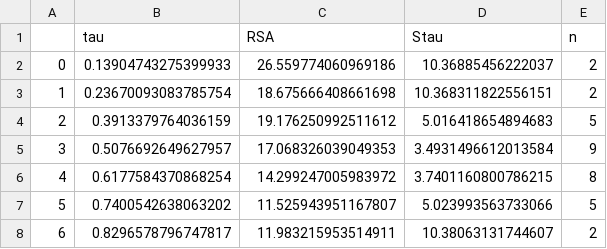
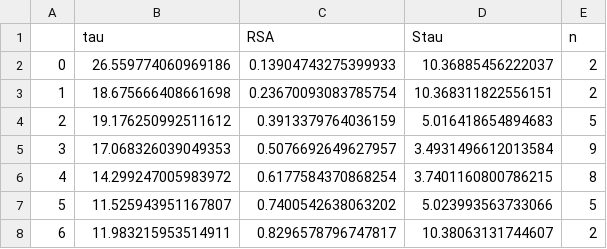
Before and after one commit to hpoudel1/SUMO-1_UBC9_dataset, a CSV file: residue_Ct_analysis/RSA_tau_MW_Cationic-sumo1.csv, drawn as a sheet.

```diff
--- a/residue_Ct_analysis/RSA_tau_MW_Cationic-sumo1.csv
+++ b/residue_Ct_analysis/RSA_tau_MW_Cationic-sumo1.csv
@@ -1,8 +1,8 @@
 ,tau,RSA,Stau,n
-0,0.13904743275399933,26.559774060969186,10.36885456222037,2
-1,0.23670093083785754,18.675666408661698,10.368311822556151,2
-2,0.3913379764036159,19.176250992511612,5.016418654894683,5
-3,0.5076692649627957,17.068326039049353,3.4931496612013584,9
-4,0.6177584370868254,14.299247005983972,3.7401160800786215,8
-5,0.7400542638063202,11.525943951167807,5.023993563733066,5
-6,0.8296578796747817,11.983215953514911,10.38063131744607,2
+0,26.559774060969186,0.13904743275399933,10.36885456222037,2
+1,18.675666408661698,0.23670093083785754,10.368311822556151,2
+2,19.176250992511612,0.3913379764036159,5.016418654894683,5
+3,17.068326039049353,0.5076692649627957,3.4931496612013584,9
+4,14.299247005983972,0.6177584370868254,3.7401160800786215,8
+5,11.525943951167807,0.7400542638063202,5.023993563733066,5
+6,11.983215953514911,0.8296578796747817,10.38063131744607,2
```
Also changed, not shown: residue_Ct_analysis/RSA_tau_MW_Anionic-sumo1.csv, residue_Ct_analysis/RSA_tau_MW_Anionic-ubc9.csv, 15 other files.
